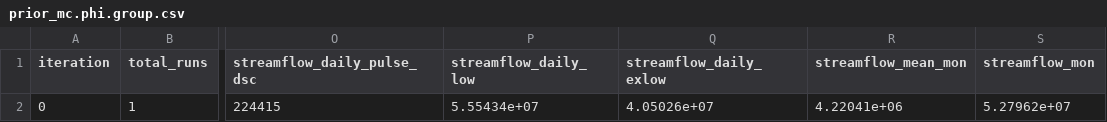
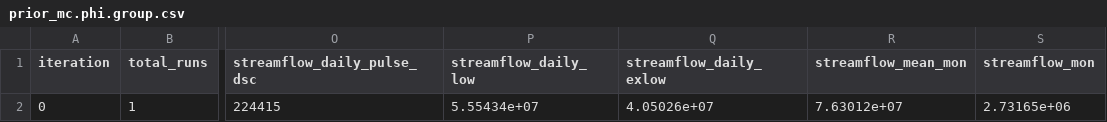
Before and after one commit to ahaj/nhm_pestpp_20240510, a CSV file: NHM_extractions/20230110_pois_haj/14015000/prior_mc.phi.group.csv, drawn as a sheet; only a part is shown, gaps mark what is left out; the diff names each change by its address in the sheet, - before the commit and + after, or states it on an @@ line.

```diff
--- a/NHM_extractions/20230110_pois_haj/14015000/prior_mc.phi.group.csv
+++ b/NHM_extractions/20230110_pois_haj/14015000/prior_mc.phi.group.csv
-R2 (streamflow_mean_mon): 4.22041e+06
+R2 (streamflow_mean_mon): 7.63012e+07
-S2 (streamflow_mon): 5.27962e+07
+S2 (streamflow_mon): 2.73165e+06
```
Also changed, not shown: NHM_extractions/20230110_pois_haj/01473000/prior_mc.phi.group.csv, NHM_extractions/20230110_pois_haj/05431486/prior_mc.phi.group.csv, 25 other files.
